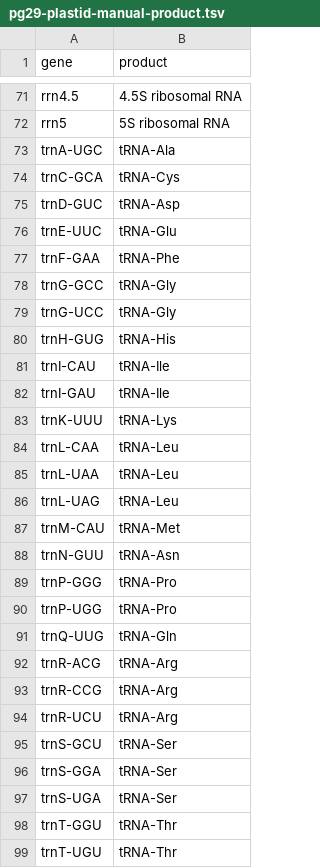
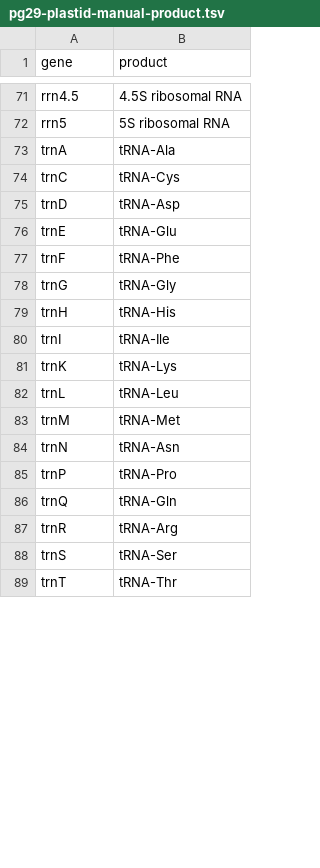
Before and after one commit to sjackman/picea-sitchensis-plastid, a TSV file: pg29-plastid-manual-product.tsv, drawn as a sheet; only a part is shown, gaps mark what is left out; the diff covers the shown part only.

Commit message:
pg29-plastid-manual-product.tsv: Remove anticodons

```diff
--- a/pg29-plastid-manual-product.tsv
+++ b/pg29-plastid-manual-product.tsv
@@ -72,28 +72,18 @@ rrn4.5	4.5S ribosomal RNA
 rrn5	5S ribosomal RNA
-trnA-UGC	tRNA-Ala
-trnC-GCA	tRNA-Cys
-trnD-GUC	tRNA-Asp
-trnE-UUC	tRNA-Glu
-trnF-GAA	tRNA-Phe
-trnG-GCC	tRNA-Gly
-trnG-UCC	tRNA-Gly
-trnH-GUG	tRNA-His
-trnI-CAU	tRNA-Ile
-trnI-GAU	tRNA-Ile
-trnK-UUU	tRNA-Lys
-trnL-CAA	tRNA-Leu
-trnL-UAA	tRNA-Leu
-trnL-UAG	tRNA-Leu
-trnM-CAU	tRNA-Met
-trnN-GUU	tRNA-Asn
-trnP-GGG	tRNA-Pro
-trnP-UGG	tRNA-Pro
-trnQ-UUG	tRNA-Gln
-trnR-ACG	tRNA-Arg
-trnR-CCG	tRNA-Arg
-trnR-UCU	tRNA-Arg
-trnS-GCU	tRNA-Ser
-trnS-GGA	tRNA-Ser
-trnS-UGA	tRNA-Ser
-trnT-GGU	tRNA-Thr
-trnT-UGU	tRNA-Thr
+trnA	tRNA-Ala
+trnC	tRNA-Cys
+trnD	tRNA-Asp
+trnE	tRNA-Glu
+trnF	tRNA-Phe
+trnG	tRNA-Gly
+trnH	tRNA-His
+trnI	tRNA-Ile
+trnK	tRNA-Lys
+trnL	tRNA-Leu
+trnM	tRNA-Met
+trnN	tRNA-Asn
+trnP	tRNA-Pro
+trnQ	tRNA-Gln
+trnR	tRNA-Arg
+trnS	tRNA-Ser
+trnT	tRNA-Thr
```
Also changed, not shown: 1 removed row and 4 edited cells elsewhere in this file.
